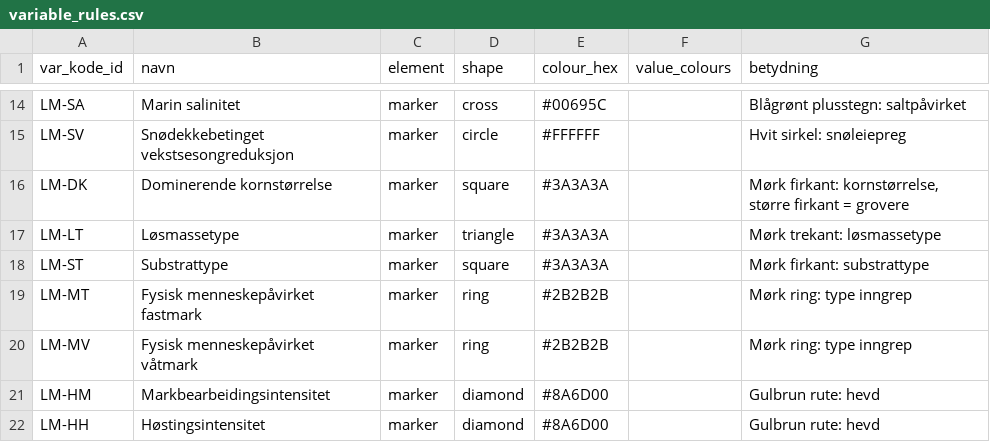
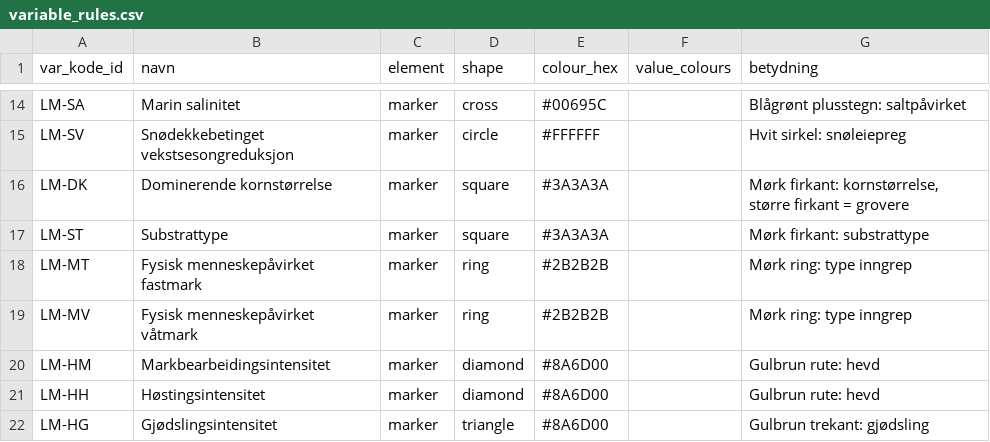
Before and after one commit to geco-nhm/nin-qgis-plugin, a CSV file: nin_qgis_plugin/csv/symbology/variable_rules.csv, drawn as a sheet; only a part is shown, gaps mark what is left out; the shorter side is filled out with more unchanged rows.

```diff
--- a/nin_qgis_plugin/csv/symbology/variable_rules.csv
+++ b/nin_qgis_plugin/csv/symbology/variable_rules.csv
@@ -16,3 +16,2 @@ LM-SV,Snødekkebetinget vekstsesongreduksjon,marker,circle,#FFFFFF,,"Hvit sirkel
 LM-DK,Dominerende kornstørrelse,marker,square,#3A3A3A,,"Mørk firkant: kornstørrelse, større firkant = grovere"
-LM-LT,Løsmassetype,marker,triangle,#3A3A3A,,"Mørk trekant: løsmassetype"
 LM-ST,Substrattype,marker,square,#3A3A3A,,"Mørk firkant: substrattype"
```
Also changed, not shown: 29 other files.
